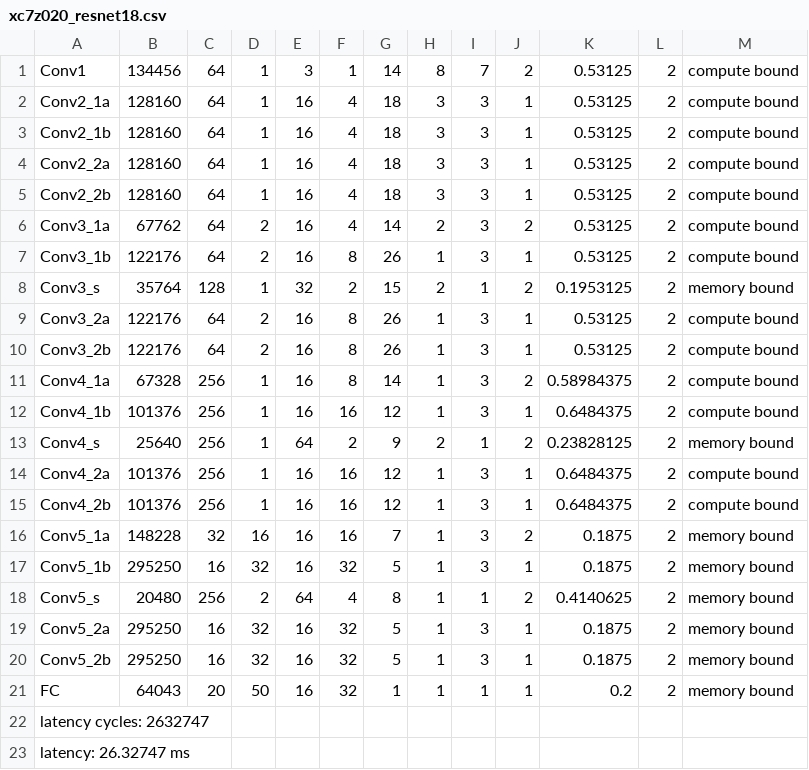
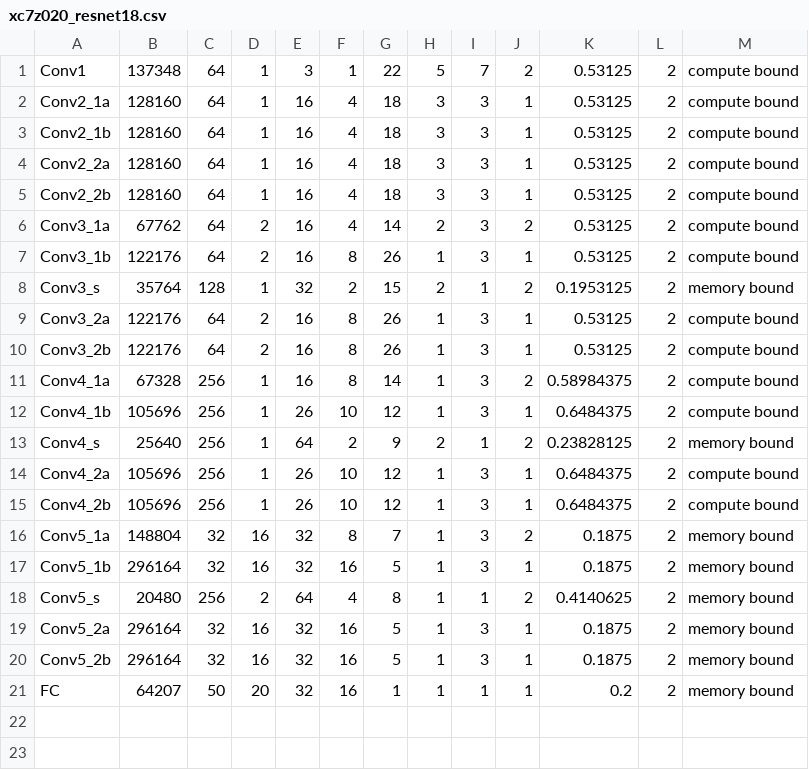
Before and after one commit to CASR-HKU/MSD-FCCM23, a CSV file: software/msd_scheduler/results/xc7z020_resnet18.csv, drawn as a sheet; the diff names each change by its address in the sheet, - before the commit and + after, or states it on an @@ line.

```diff
--- a/software/msd_scheduler/results/xc7z020_resnet18.csv
+++ b/software/msd_scheduler/results/xc7z020_resnet18.csv
-B1: 134456
+B1: 137348
-G1: 14
+G1: 22
-H1: 8
+H1: 5
-B12: 101376
+B12: 105696
-E12: 16
+E12: 26
-F12: 16
+F12: 10
-B14:B15: 101376
+B14:B15: 105696
-E14:E15: 16
+E14:E15: 26
-F14:F15: 16
+F14:F15: 10
-B16: 148228
+B16: 148804
-E16:E17: 16
+E16:E17: 32
-F16: 16
+F16: 8
-B17: 295250
+B17: 296164
-C17: 16
+C17: 32
-D17: 32
+D17: 16
-F17: 32
+F17: 16
-B19:B20: 295250
+B19:B20: 296164
-C19:C20: 16
+C19:C20: 32
-D19:D20: 32
+D19:D20: 16
-E19:E21: 16
+E19:E21: 32
-F19:F21: 32
+F19:F21: 16
-B21: 64043
+B21: 64207
-C21: 20
+C21: 50
-D21: 50
+D21: 20
-row 22: latency cycles: 2632747
-row 23: latency: 26.32747 ms
```
Also changed, not shown: software/msd_scheduler/results/ultra96_mobilenetv2.csv, software/msd_scheduler/results/ultra96_resnet50.csv, 23 other files.
